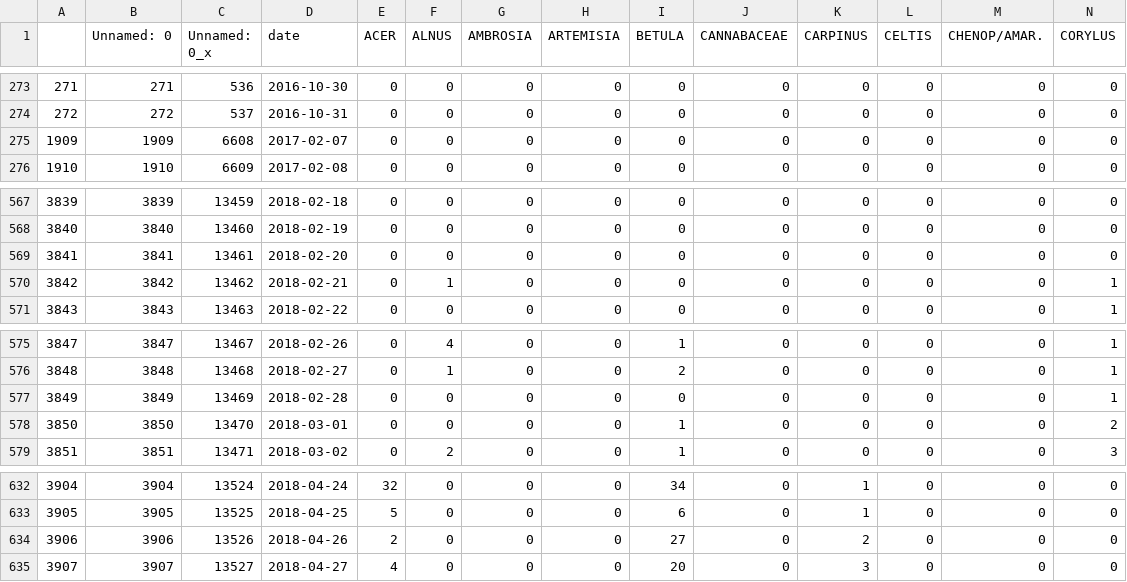
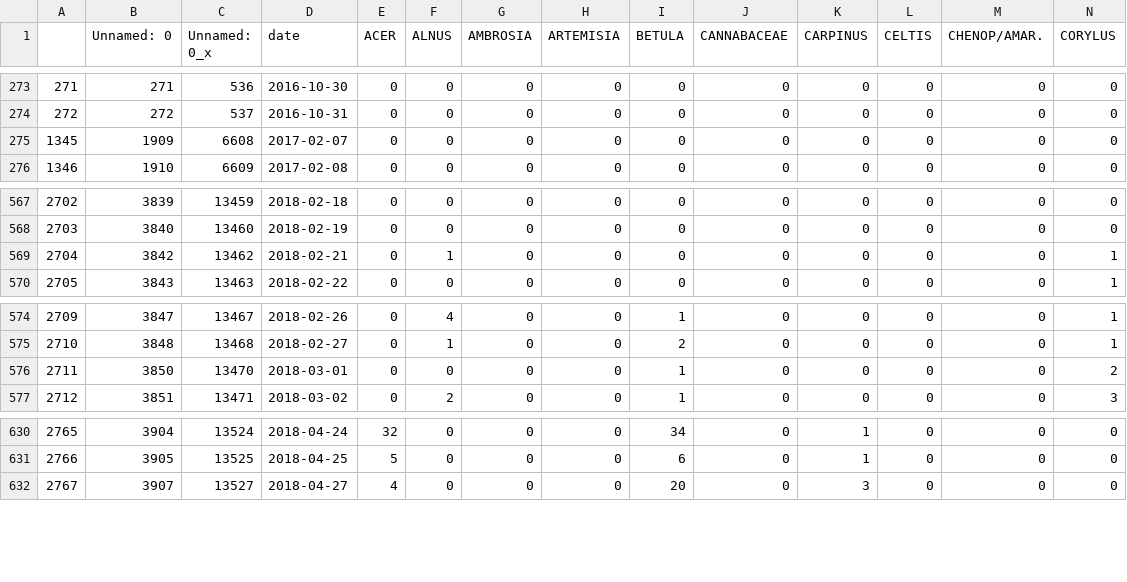
Before and after one commit to Brankonymous/PraviRep_TheGreatHacka, a CSV file: data/БЕОГРАД - НОВИ БЕОГРАД_pollen_train_weather.csv, drawn as a sheet; only a part is shown, gaps mark what is left out; rows hold the shown columns only; the diff names each change by its address in the sheet, - before the commit and + after, or states it on an @@ line.

```diff
--- a/data/БЕОГРАД - НОВИ БЕОГРАД_pollen_train_weather.csv
+++ b/data/БЕОГРАД - НОВИ БЕОГРАД_pollen_train_weather.csv
@@ column A renumbered from row 275 down @@
-row 569: 3841 | 3841 | 13461 | 2018-02-20 | 0 | 0 | 0 | 0 | 0 | 0 | 0 | 0 | 0 | 0
-row 577: 3849 | 3849 | 13469 | 2018-02-28 | 0 | 0 | 0 | 0 | 0 | 0 | 0 | 0 | 0 | 1
-row 634: 3906 | 3906 | 13526 | 2018-04-26 | 2 | 0 | 0 | 0 | 27 | 0 | 2 | 0 | 0 | 0
```
Also changed, not shown: data/ВРШАЦ_pollen_train_weather.csvXGB_target.csv, data/НИШ_pollen_train_weather.csv, 20 other files.
